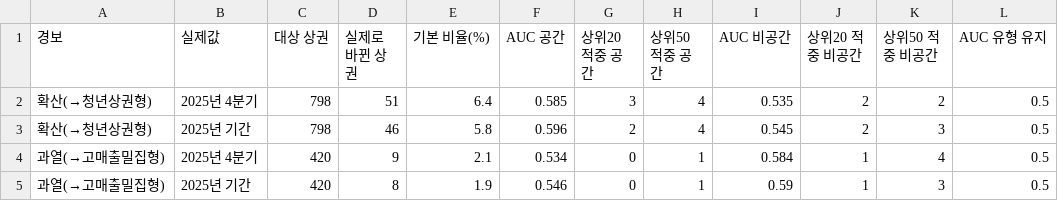
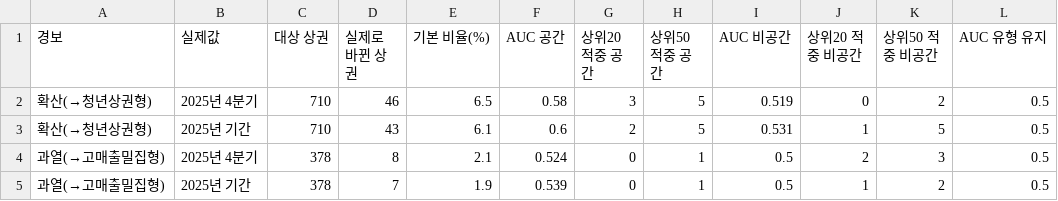
Before and after one commit to kimnarixp-debug/seoul-gentrification-early-warning, a CSV file: reports/step6/warning_performance.csv, drawn as a sheet.

```diff
--- a/reports/step6/warning_performance.csv
+++ b/reports/step6/warning_performance.csv
@@ -1,5 +1,5 @@
 경보,실제값,대상 상권,실제로 바뀐 상권,기본 비율(%),AUC 공간,상위20 적중 공간,상위50 적중 공간,AUC 비공간,상위20 적중 비공간,상위50 적중 비공간,AUC 유형 유지
-확산(→청년상권형),2025년 4분기,798,51,6.4,0.585,3,4,0.535,2,2,0.5
-확산(→청년상권형),2025년 기간,798,46,5.8,0.596,2,4,0.545,2,3,0.5
-과열(→고매출밀집형),2025년 4분기,420,9,2.1,0.534,0,1,0.584,1,4,0.5
-과열(→고매출밀집형),2025년 기간,420,8,1.9,0.546,0,1,0.59,1,3,0.5
+확산(→청년상권형),2025년 4분기,710,46,6.5,0.58,3,5,0.519,0,2,0.5
+확산(→청년상권형),2025년 기간,710,43,6.1,0.6,2,5,0.531,1,5,0.5
+과열(→고매출밀집형),2025년 4분기,378,8,2.1,0.524,0,1,0.5,2,3,0.5
+과열(→고매출밀집형),2025년 기간,378,7,1.9,0.539,0,1,0.5,1,2,0.5
```
Also changed, not shown: reports/step5/warning_overheat_already_flipped.csv, reports/step5/warning_spread_already_flipped.csv, 38 other files.
